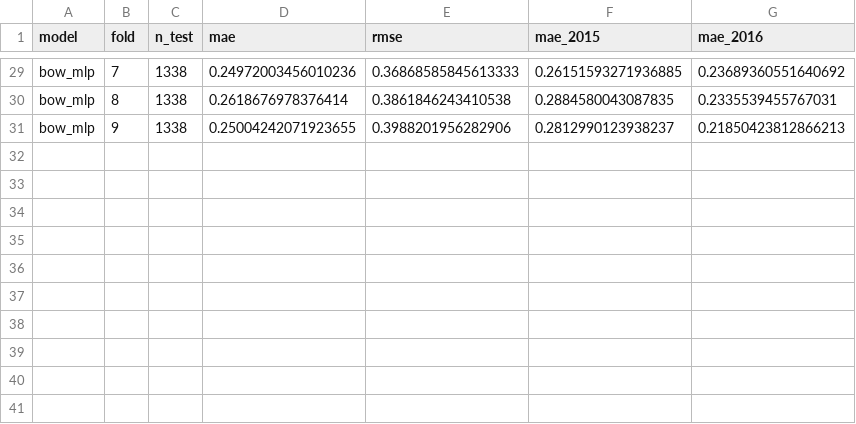
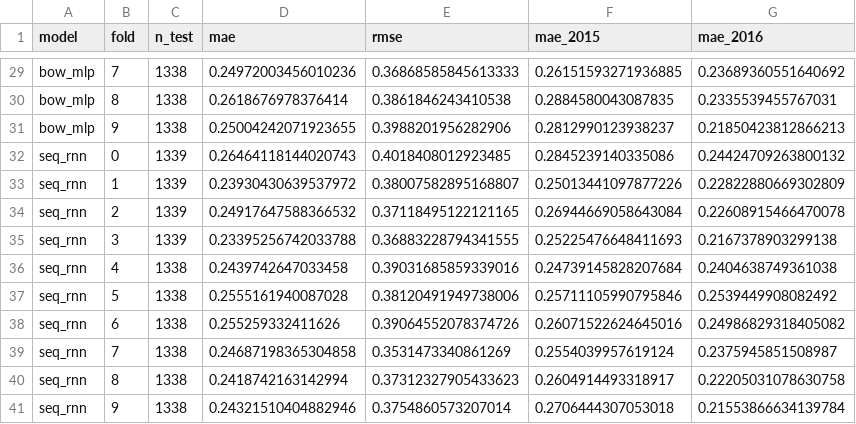
Before and after one commit to PabloDeLaCruzG/NLP_Challenge, a CSV file: results/activity2_cv_results.csv, drawn as a sheet; only a part is shown, gaps mark what is left out; the diff names each change by its address in the sheet, - before the commit and + after, or states it on an @@ line.

Commit message:
feat: SeqRNN model

```diff
--- a/results/activity2_cv_results.csv
+++ b/results/activity2_cv_results.csv
+row 32: seq_rnn | 0 | 1339 | 0.26464118144020743 | 0.4018408012923485 | 0.2845239140335086 | 0.24424709263800132
+row 33: seq_rnn | 1 | 1339 | 0.23930430639537972 | 0.38007582895168807 | 0.25013441097877226 | 0.22822880669302809
+row 34: seq_rnn | 2 | 1339 | 0.24917647588366532 | 0.37118495122121165 | 0.26944669058643084 | 0.22608915466470078
+row 35: seq_rnn | 3 | 1339 | 0.23395256742033788 | 0.36883228794341555 | 0.25225476648411693 | 0.2167378903299138
+row 36: seq_rnn | 4 | 1338 | 0.2439742647033458 | 0.39031685859339016 | 0.24739145828207684 | 0.2404638749361038
+row 37: seq_rnn | 5 | 1338 | 0.2555161940087028 | 0.38120491949738006 | 0.25711105990795846 | 0.2539449908082492
+row 38: seq_rnn | 6 | 1338 | 0.255259332411626 | 0.39064552078374726 | 0.26071522624645016 | 0.24986829318405082
+row 39: seq_rnn | 7 | 1338 | 0.24687198365304858 | 0.3531473340861269 | 0.2554039957619124 | 0.2375945851508987
+row 40: seq_rnn | 8 | 1338 | 0.2418742163142994 | 0.37312327905433623 | 0.2604914493318917 | 0.22205031078630758
+row 41: seq_rnn | 9 | 1338 | 0.24321510404882946 | 0.3754860573207014 | 0.2706444307053018 | 0.21553866634139784
```
Also changed, not shown: results/activity1_cv_results.csv, 1 other file.
